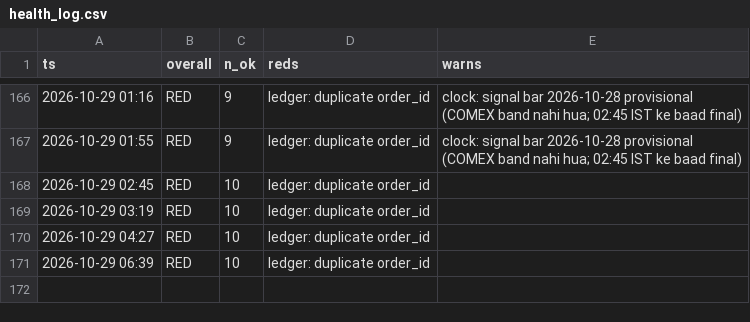
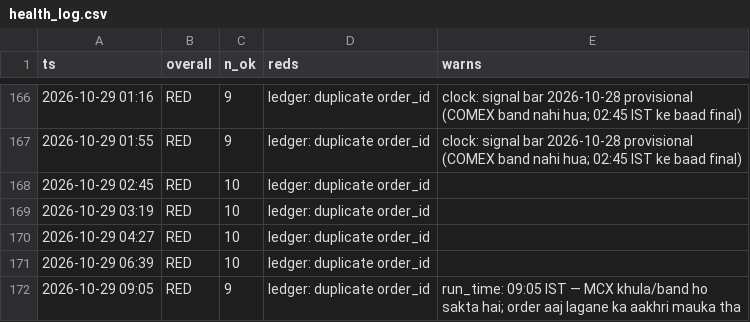
Before and after one commit to abhayv7272/ms-gold-algo, a CSV file: data/algo/health_log.csv, drawn as a sheet; only a part is shown, gaps mark what is left out.

```diff
--- a/data/algo/health_log.csv
+++ b/data/algo/health_log.csv
@@ -171 +171,2 @@ ts,overall,n_ok,reds,warns
 2026-10-29 06:39,RED,10,ledger: duplicate order_id,
+2026-10-29 09:05,RED,9,ledger: duplicate order_id,run_time: 09:05 IST — MCX khula/band ho sakta hai; order aaj lagane ka aakhri mauka tha
```
Also changed, not shown: data/algo/live_tail.csv, 2 other files.
